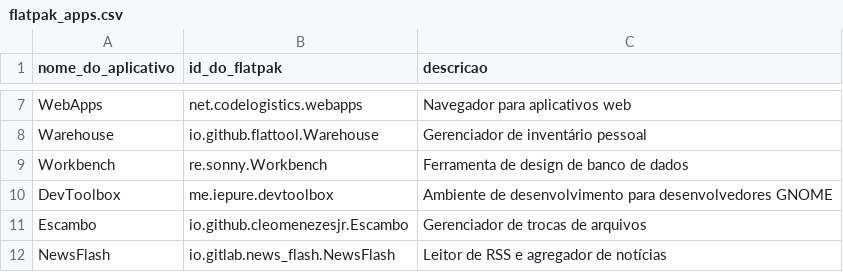
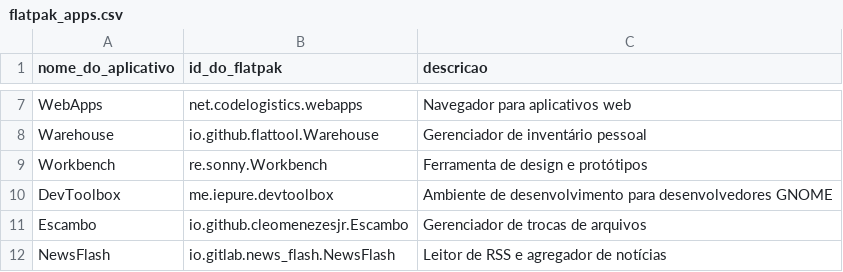
Before and after one commit to nettaskjr/meu-debian, a CSV file: flatpak_apps.csv, drawn as a sheet; only a part is shown, gaps mark what is left out.

Commit message:
Modify Workbench description in flatpak_apps.csv
Updated the description of Workbench to reflect its new capabilities.

```diff
--- a/flatpak_apps.csv
+++ b/flatpak_apps.csv
@@ -8,3 +8,3 @@ WebApps,net.codelogistics.webapps,"Navegador para aplicativos web"
 Warehouse,io.github.flattool.Warehouse,"Gerenciador de inventário pessoal"
-Workbench,re.sonny.Workbench,"Ferramenta de design de banco de dados"
+Workbench,re.sonny.Workbench,"Ferramenta de design e protótipos"
 DevToolbox,me.iepure.devtoolbox,"Ambiente de desenvolvimento para desenvolvedores GNOME"
```
